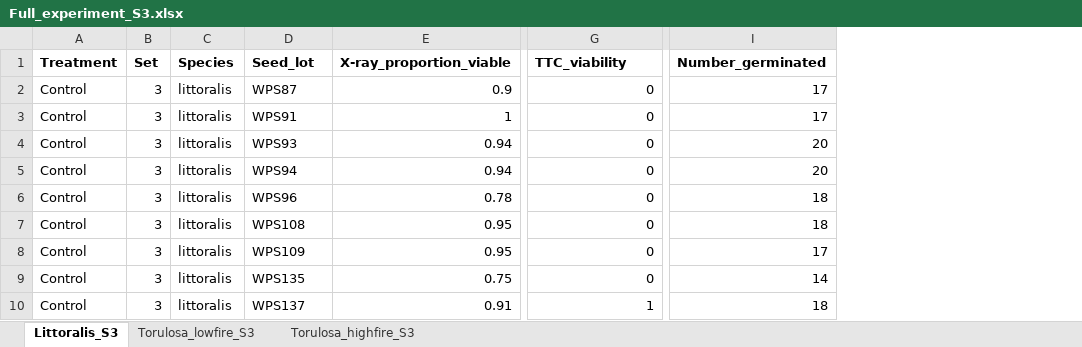
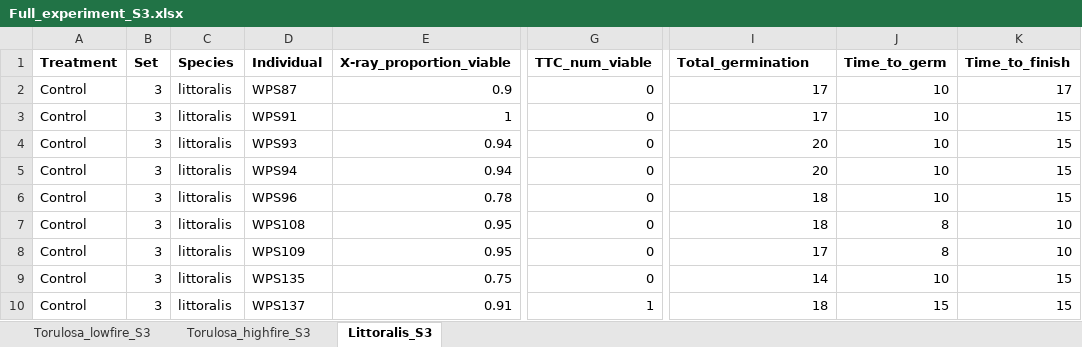
Before and after one commit to felicityeloise/Allocasuarina_germfire, an Excel workbook: 00_Data/Full_experiment/Full_experiment_S3.xlsx, sheet Littoralis_S3, drawn as a sheet; only a part is shown, gaps mark what is left out; values as stored, in another font and other column widths than the file's, no borders; the diff names each change by its address in the sheet, - before the commit and + after, or states it on an @@ line.

```diff
--- a/00_Data/Full_experiment/Full_experiment_S3.xlsx (sheet Littoralis_S3)
+++ b/00_Data/Full_experiment/Full_experiment_S3.xlsx (sheet Littoralis_S3)
@@ sheet tab order changed: Torulosa_lowfire_S3 | Torulosa_highfire_S3 | Littoralis_S3 @@
+column J (Time_to_germ), rows 2-10: 10 | 10 | 10 | 10 | 10 | 8 | 8 | 10 | 15
+column K (Time_to_finish), rows 2-10: 17 | 15 | 15 | 15 | 15 | 10 | 10 | 15 | 15
-D1: Seed_lot
+D1: Individual
-G1: TTC_viability
+G1: TTC_num_viable
-I1: Number_germinated
+I1: Total_germination
```
Also changed, not shown: sheet Torulosa_highfire_S3, sheet Torulosa_lowfire_S3, formulas that keep their value, 00_Data/Full_experiment/Full_experiment_S1.xlsx, 00_Data/Full_experiment/Full_experiment_S2.xlsx, 9 other files.
